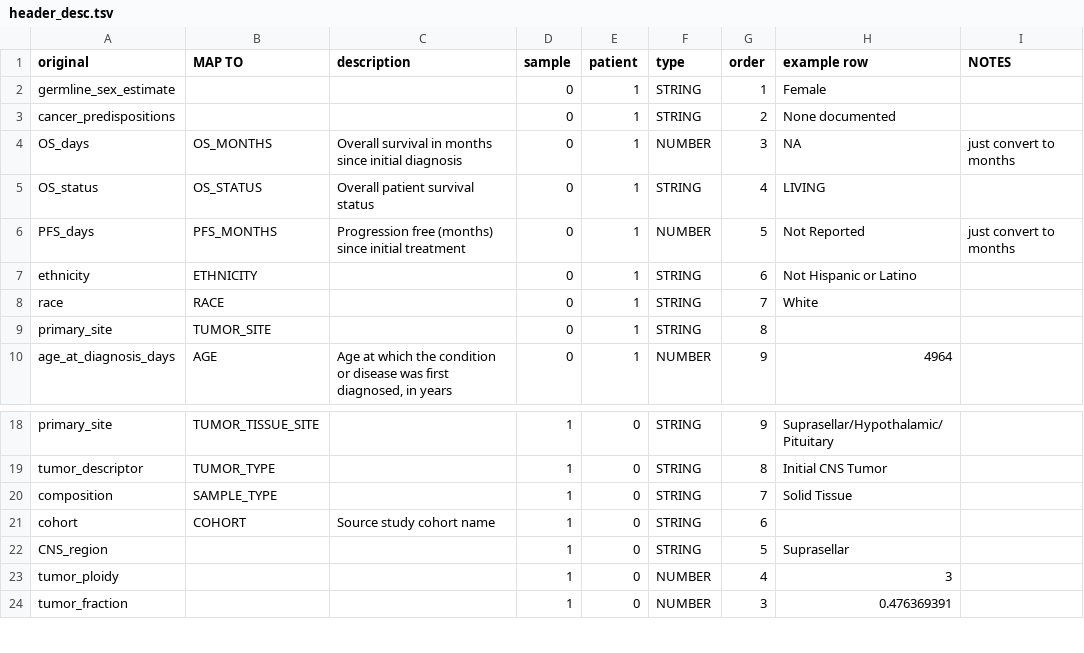
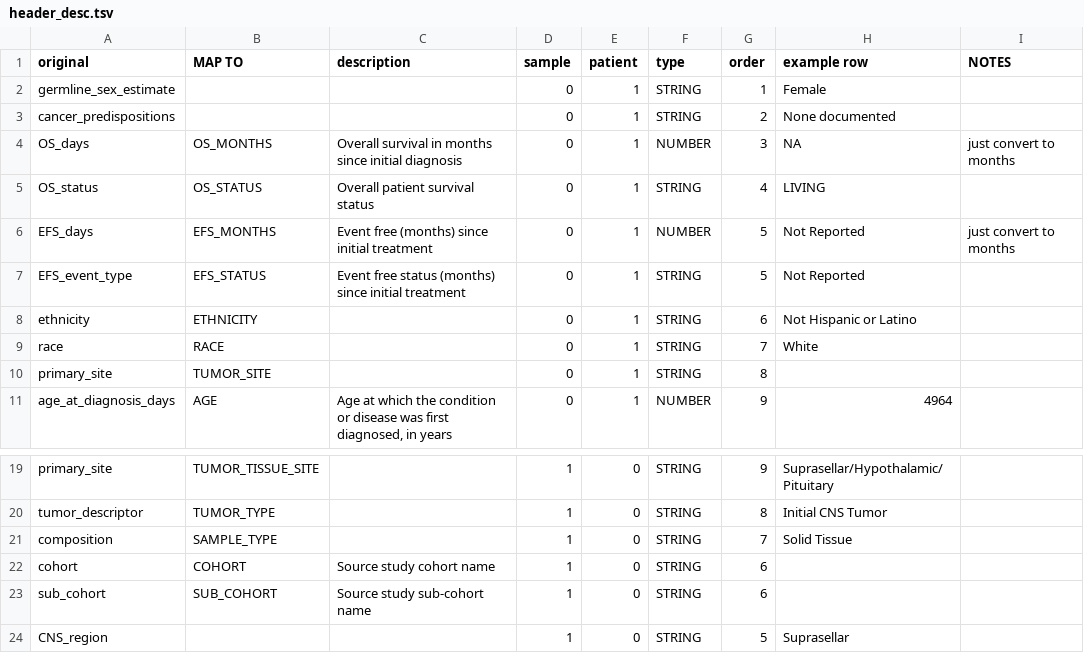
Before and after one commit to kids-first/kf-cbioportal-etl, a TSV file: COLLABORATIONS/openTARGETS/header_desc.tsv, drawn as a sheet; only a part is shown, gaps mark what is left out; the shorter side is filled out with more unchanged rows; the diff names each change by its address in the sheet, - before the commit and + after, or states it on an @@ line.

```diff
--- a/COLLABORATIONS/openTARGETS/header_desc.tsv
+++ b/COLLABORATIONS/openTARGETS/header_desc.tsv
-A6 (original): PFS_days
+A6 (original): EFS_days
-B6 (MAP TO): PFS_MONTHS
+B6 (MAP TO): EFS_MONTHS
-C6 (description): Progression free (months)…
+C6 (description): Event free (months)…
+row 7: EFS_event_type | EFS_STATUS | Event free status (months) since initial treatment | 0 | 1 | STRING | 5 | Not Reported
+row 23: sub_cohort | SUB_COHORT | Source study sub-cohort name | 1 | 0 | STRING | 6
```
Also changed, not shown: 2 other files.
